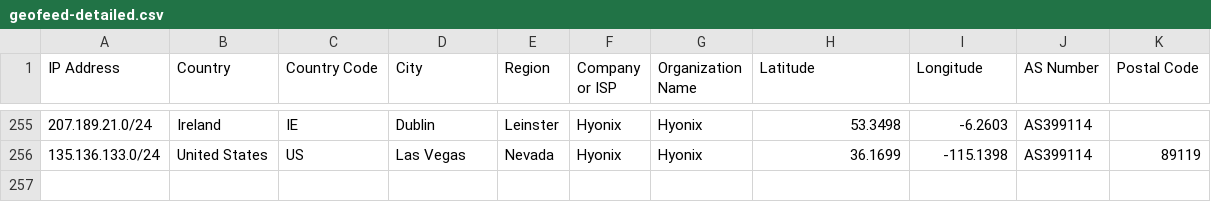
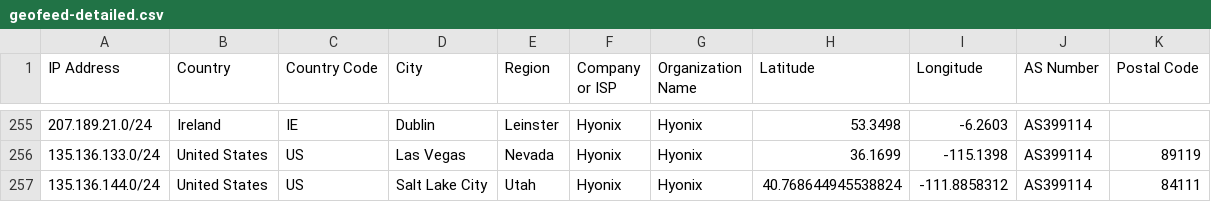
Before and after one commit to as931/geolocation, a CSV file: geofeed-detailed.csv, drawn as a sheet; only a part is shown, gaps mark what is left out; the diff names each change by its address in the sheet, - before the commit and + after, or states it on an @@ line.

```diff
--- a/geofeed-detailed.csv
+++ b/geofeed-detailed.csv
+row 257: 135.136.144.0/24 | United States | US | Salt Lake City | Utah | Hyonix | Hyonix | 40.768644945538824 | -111.8858312 | AS399114 | 84111
```
Also changed, not shown: geofeed-google.csv, geofeed.csv.
